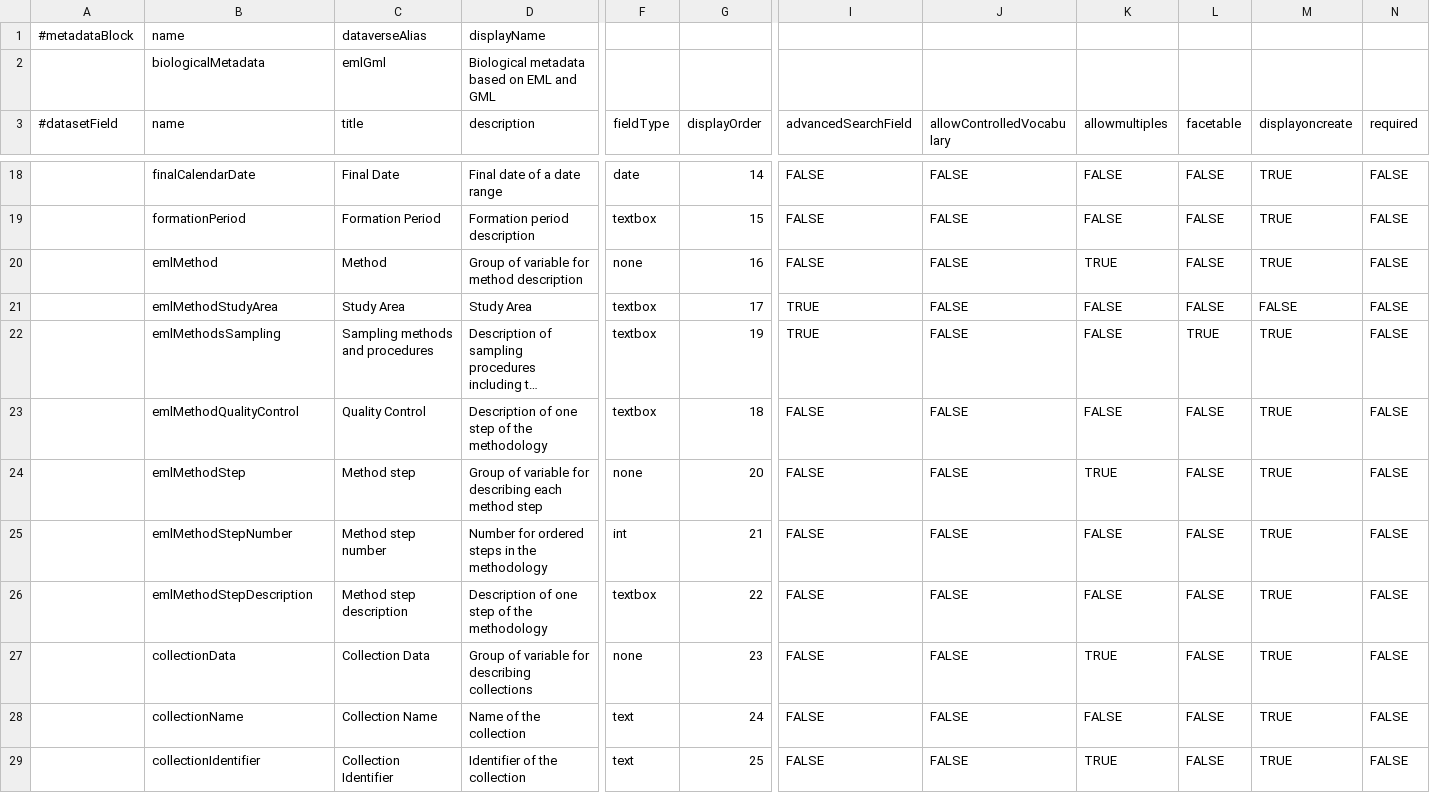
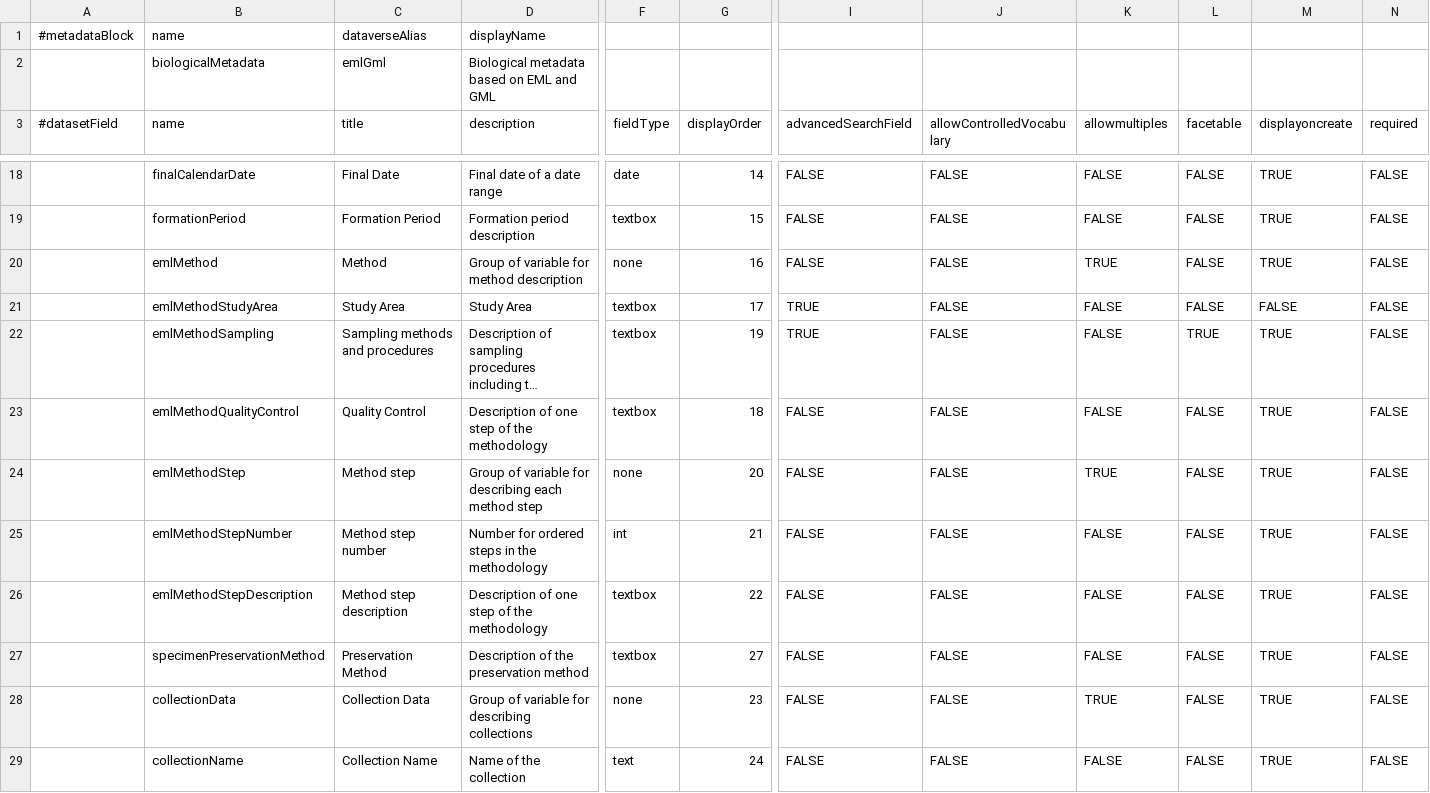
Before and after one commit to PEM-Humboldt/integracion-metadatos, a TSV file: dataverse_implementation/metadatablocks/biologicalMetadata.tsv, drawn as a sheet; only a part is shown, gaps mark what is left out; the shorter side is filled out with more unchanged rows; long unchanged cells end in …; rows hold the shown columns only; the diff covers the shown part only; the diff names each change by its address in the sheet, - before the commit and + after, or states it on an @@ line.

```diff
--- a/dataverse_implementation/metadatablocks/biologicalMetadata.tsv
+++ b/dataverse_implementation/metadatablocks/biologicalMetadata.tsv
-B22 (name): emlMethodsSampling
+B22 (name): emlMethodSampling
+row 27:  | specimenPreservationMethod | Preservation Method | Description of the preservation method | textbox | 27 | FALSE | FALSE | FALSE | FALSE | TRUE | FALSE
```
Also changed, not shown: 2 added rows, 1 removed row and 36 edited cells elsewhere in this file, dataverse_implementation/metadatablocks/externalReferences.tsv, dataverse_implementation/metadatablocks/geographic.tsv, 12 other files.
